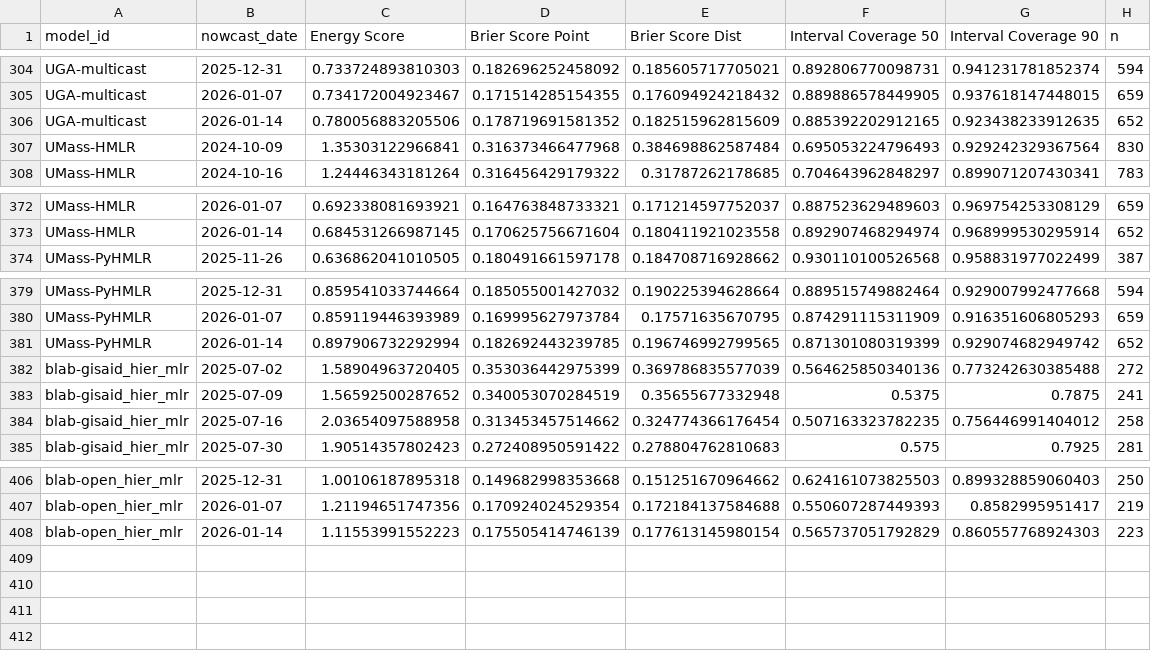
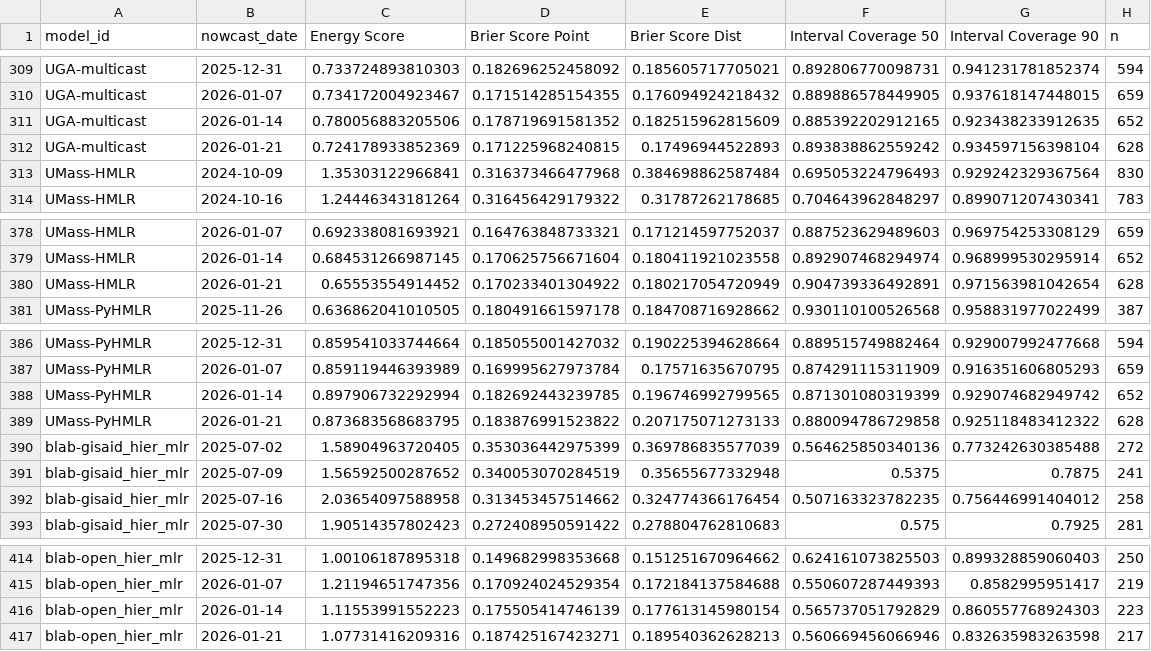
Before and after one commit to reichlab/variant-nowcast-hub-dashboard, a CSV file: scores/clade_prop/Overall/nowcast_date/scores.csv, drawn as a sheet; only a part is shown, gaps mark what is left out; the diff covers the shown part only; the diff names each change by its address in the sheet, - before the commit and + after, or states it on an @@ line.

```diff
--- a/scores/clade_prop/Overall/nowcast_date/scores.csv
+++ b/scores/clade_prop/Overall/nowcast_date/scores.csv
+row 312: UGA-multicast | 2026-01-21 | 0.724178933852369 | 0.171225968240815 | 0.17496944522893 | 0.893838862559242 | 0.934597156398104 | 628
+row 380: UMass-HMLR | 2026-01-21 | 0.65553554914452 | 0.170233401304922 | 0.180217054720949 | 0.904739336492891 | 0.971563981042654 | 628
+row 389: UMass-PyHMLR | 2026-01-21 | 0.873683568683795 | 0.183876991523822 | 0.207175071273133 | 0.880094786729858 | 0.925118483412322 | 628
+row 417: blab-open_hier_mlr | 2026-01-21 | 1.07731416209316 | 0.187425167423271 | 0.189540362628213 | 0.560669456066946 | 0.832635983263598 | 217
```
Also changed, not shown: 5 added rows elsewhere in this file, scores/clade_prop/Overall/horizon/scores.csv, scores/clade_prop/Overall/location/scores.csv, 2 other files.
